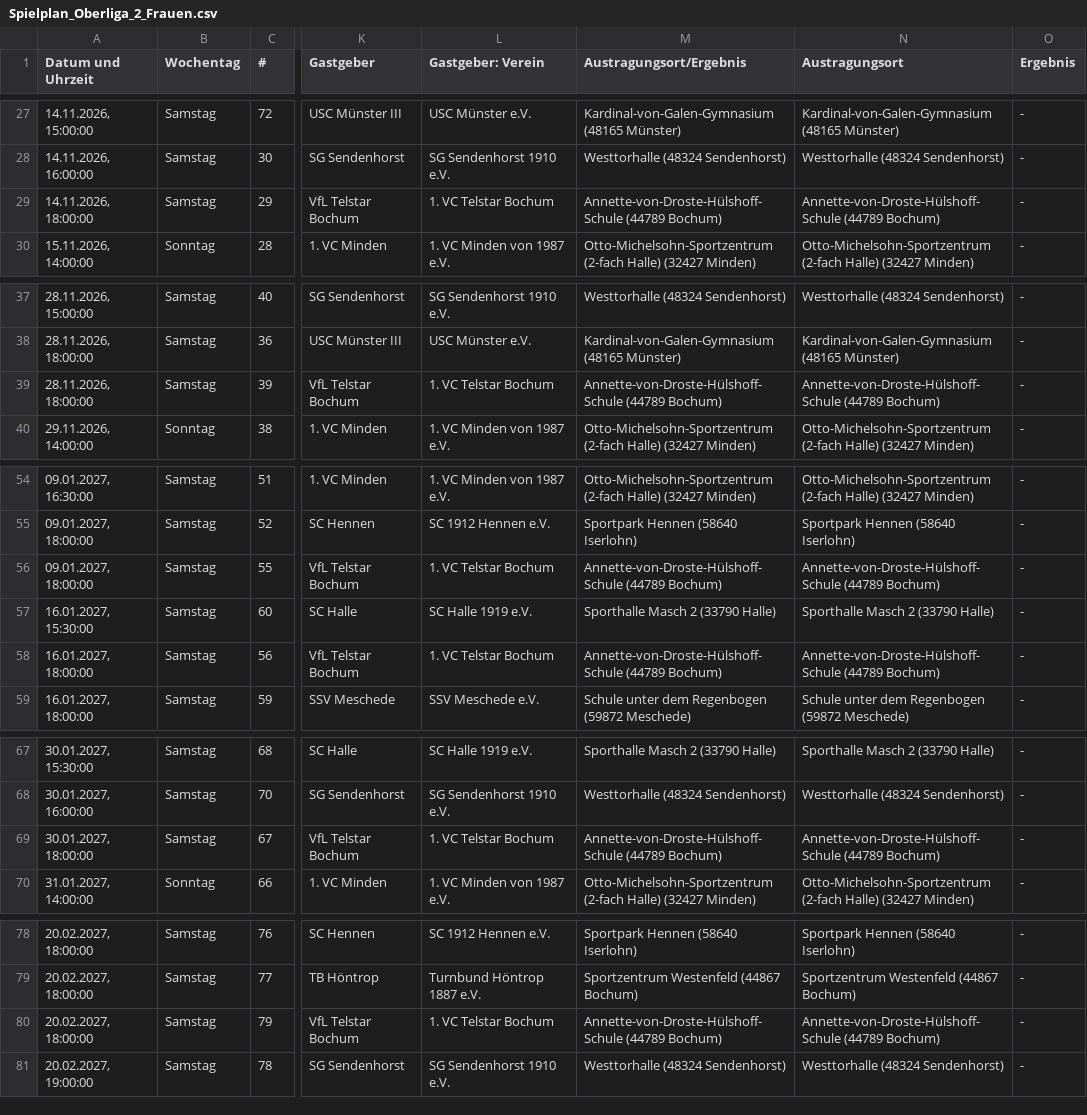
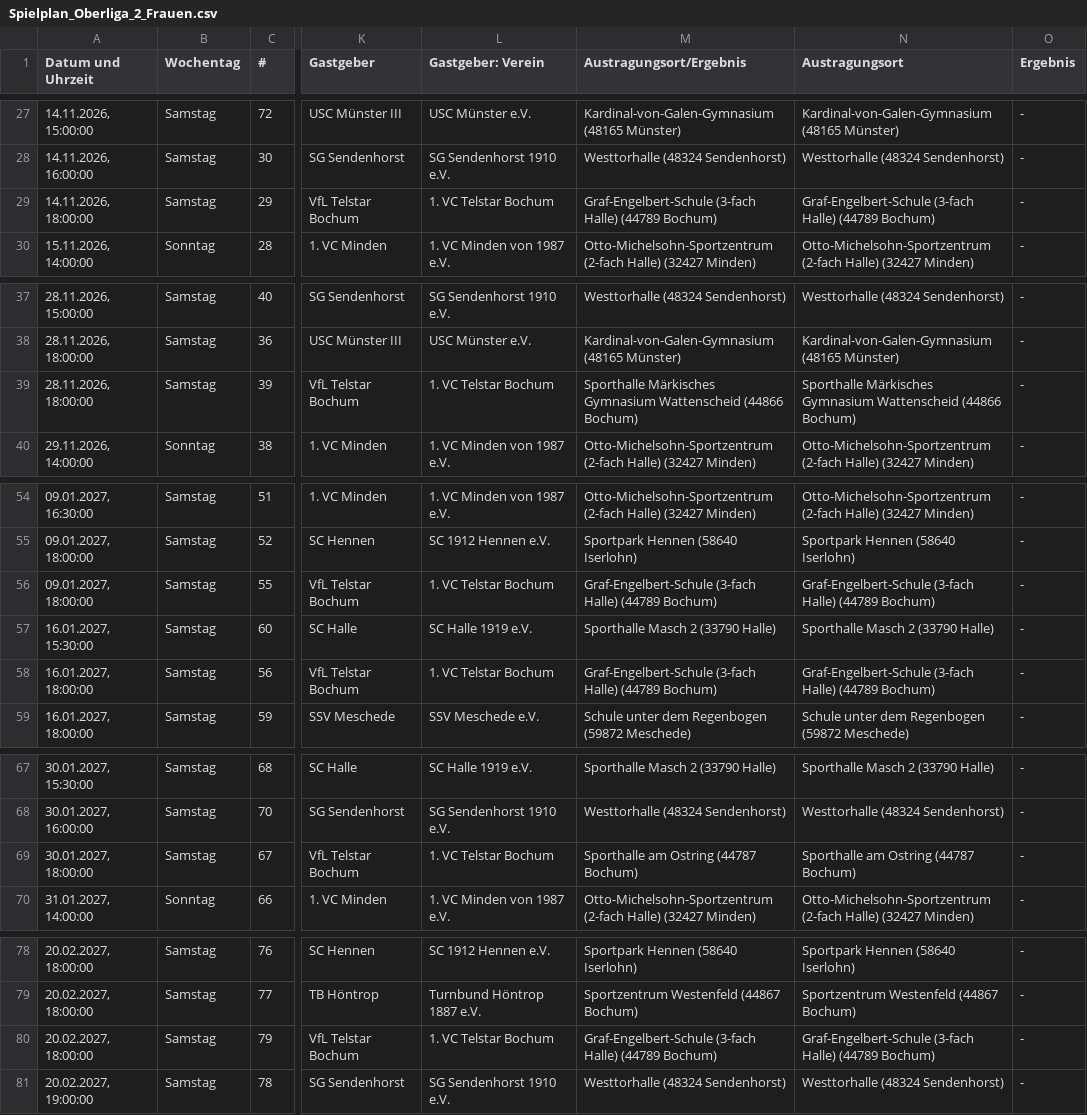
Before and after one commit to uscmuenster/USC-Spielplaene, a CSV file: csvdata/Spielplan_Oberliga_2_Frauen.csv, drawn as a sheet; only a part is shown, gaps mark what is left out; the diff names each change by its address in the sheet, - before the commit and + after, or states it on an @@ line.

```diff
--- a/csvdata/Spielplan_Oberliga_2_Frauen.csv
+++ b/csvdata/Spielplan_Oberliga_2_Frauen.csv
-M29 (Austragungsort/Ergebnis): Annette-von-Droste-Hülshoff-Schule (44789 Bochum)
+M29 (Austragungsort/Ergebnis): Graf-Engelbert-Schule (3-fach Halle) (44789 Bochum)
-N29 (Austragungsort): Annette-von-Droste-Hülshoff-Schule (44789 Bochum)
+N29 (Austragungsort): Graf-Engelbert-Schule (3-fach Halle) (44789 Bochum)
-M39 (Austragungsort/Ergebnis): Annette-von-Droste-Hülshoff-Schule (44789 Bochum)
+M39 (Austragungsort/Ergebnis): Sporthalle Märkisches Gymnasium Wattenscheid (44866 Bochum)
-N39 (Austragungsort): Annette-von-Droste-Hülshoff-Schule (44789 Bochum)
+N39 (Austragungsort): Sporthalle Märkisches Gymnasium Wattenscheid (44866 Bochum)
-M56 (Austragungsort/Ergebnis): Annette-von-Droste-Hülshoff-Schule (44789 Bochum)
+M56 (Austragungsort/Ergebnis): Graf-Engelbert-Schule (3-fach Halle) (44789 Bochum)
-N56 (Austragungsort): Annette-von-Droste-Hülshoff-Schule (44789 Bochum)
+N56 (Austragungsort): Graf-Engelbert-Schule (3-fach Halle) (44789 Bochum)
-M58 (Austragungsort/Ergebnis): Annette-von-Droste-Hülshoff-Schule (44789 Bochum)
+M58 (Austragungsort/Ergebnis): Graf-Engelbert-Schule (3-fach Halle) (44789 Bochum)
-N58 (Austragungsort): Annette-von-Droste-Hülshoff-Schule (44789 Bochum)
+N58 (Austragungsort): Graf-Engelbert-Schule (3-fach Halle) (44789 Bochum)
-M69 (Austragungsort/Ergebnis): Annette-von-Droste-Hülshoff-Schule (44789 Bochum)
+M69 (Austragungsort/Ergebnis): Sporthalle am Ostring (44787 Bochum)
-N69 (Austragungsort): Annette-von-Droste-Hülshoff-Schule (44789 Bochum)
+N69 (Austragungsort): Sporthalle am Ostring (44787 Bochum)
-M80 (Austragungsort/Ergebnis): Annette-von-Droste-Hülshoff-Schule (44789 Bochum)
+M80 (Austragungsort/Ergebnis): Graf-Engelbert-Schule (3-fach Halle) (44789 Bochum)
-N80 (Austragungsort): Annette-von-Droste-Hülshoff-Schule (44789 Bochum)
+N80 (Austragungsort): Graf-Engelbert-Schule (3-fach Halle) (44789 Bochum)
```
Also changed, not shown: csvdata/Spielplan_NRW-Liga_wU18.csv, csvdata/Spielplan_Oberliga_4_wU14.csv, 1 other file.
